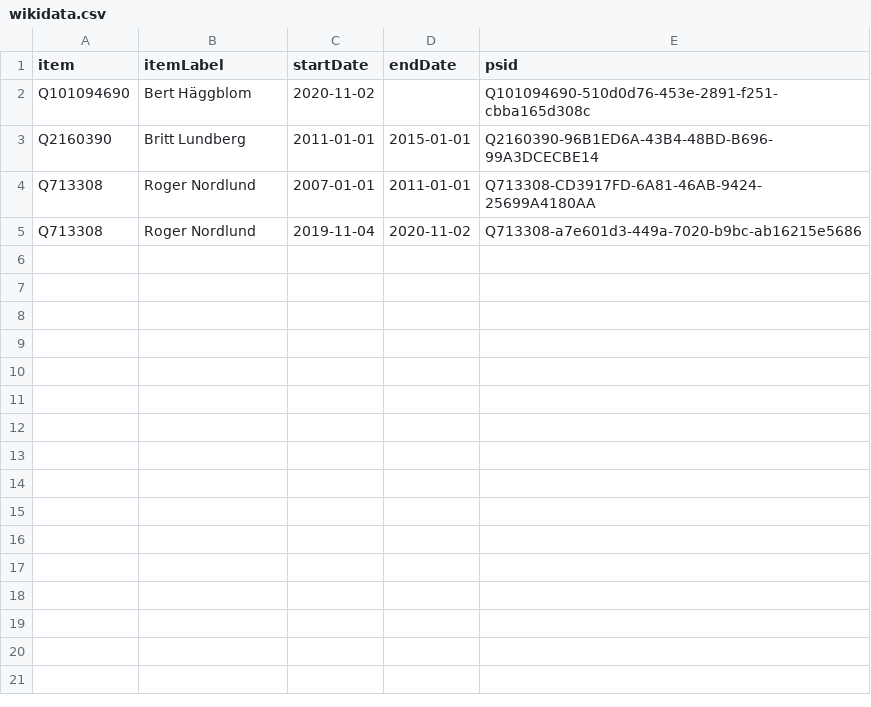
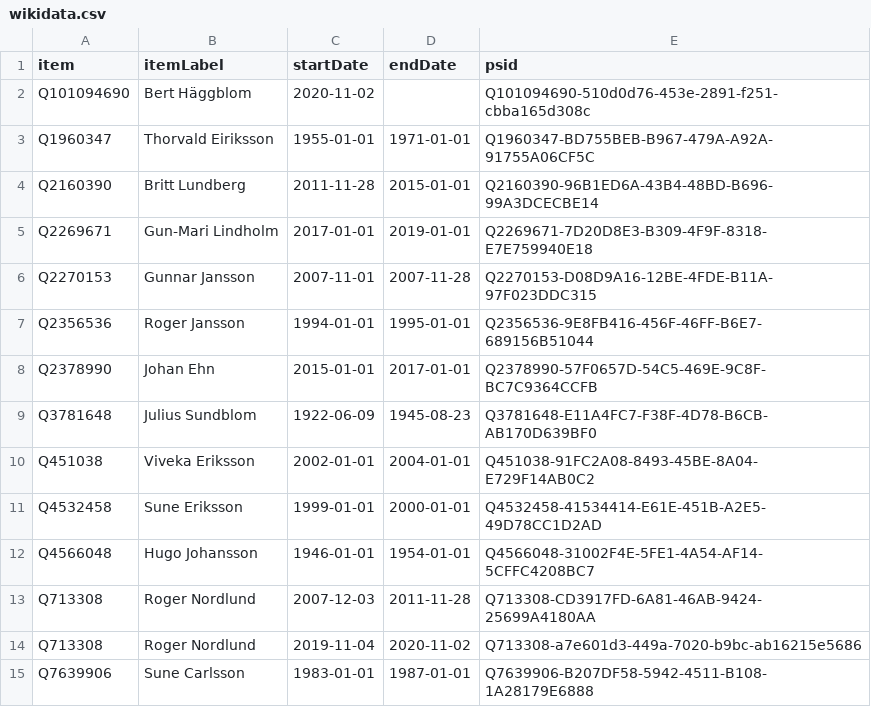
Before and after one commit to every-politician-scrapers/aland-cabinet, a CSV file: sources/speaker-enwiki/wikidata.csv, drawn as a sheet.

Commit message:
Compare external sources to Wikidata

```diff
--- a/sources/speaker-enwiki/wikidata.csv
+++ b/sources/speaker-enwiki/wikidata.csv
@@ -2,4 +2,14 @@ item,itemLabel,startDate,endDate,psid
 Q101094690,Bert Häggblom,2020-11-02,,Q101094690-510d0d76-453e-2891-f251-cbba165d308c
-Q2160390,Britt Lundberg,2011-01-01,2015-01-01,Q2160390-96B1ED6A-43B4-48BD-B696-99A3DCECBE14
-Q713308,Roger Nordlund,2007-01-01,2011-01-01,Q713308-CD3917FD-6A81-46AB-9424-25699A4180AA
+Q1960347,Thorvald Eiriksson,1955-01-01,1971-01-01,Q1960347-BD755BEB-B967-479A-A92A-91755A06CF5C
+Q2160390,Britt Lundberg,2011-11-28,2015-01-01,Q2160390-96B1ED6A-43B4-48BD-B696-99A3DCECBE14
+Q2269671,Gun-Mari Lindholm,2017-01-01,2019-01-01,Q2269671-7D20D8E3-B309-4F9F-8318-E7E759940E18
+Q2270153,Gunnar Jansson,2007-11-01,2007-11-28,Q2270153-D08D9A16-12BE-4FDE-B11A-97F023DDC315
+Q2356536,Roger Jansson,1994-01-01,1995-01-01,Q2356536-9E8FB416-456F-46FF-B6E7-689156B51044
+Q2378990,Johan Ehn,2015-01-01,2017-01-01,Q2378990-57F0657D-54C5-469E-9C8F-BC7C9364CCFB
+Q3781648,Julius Sundblom,1922-06-09,1945-08-23,Q3781648-E11A4FC7-F38F-4D78-B6CB-AB170D639BF0
+Q451038,Viveka Eriksson,2002-01-01,2004-01-01,Q451038-91FC2A08-8493-45BE-8A04-E729F14AB0C2
+Q4532458,Sune Eriksson,1999-01-01,2000-01-01,Q4532458-41534414-E61E-451B-A2E5-49D78CC1D2AD
+Q4566048,Hugo Johansson,1946-01-01,1954-01-01,Q4566048-31002F4E-5FE1-4A54-AF14-5CFFC4208BC7
+Q713308,Roger Nordlund,2007-12-03,2011-11-28,Q713308-CD3917FD-6A81-46AB-9424-25699A4180AA
 Q713308,Roger Nordlund,2019-11-04,2020-11-02,Q713308-a7e601d3-449a-7020-b9bc-ab16215e5686
+Q7639906,Sune Carlsson,1983-01-01,1987-01-01,Q7639906-B207DF58-5942-4511-B108-1A28179E6888
```
Also changed, not shown: sources/speaker-enwiki/diff.csv.
